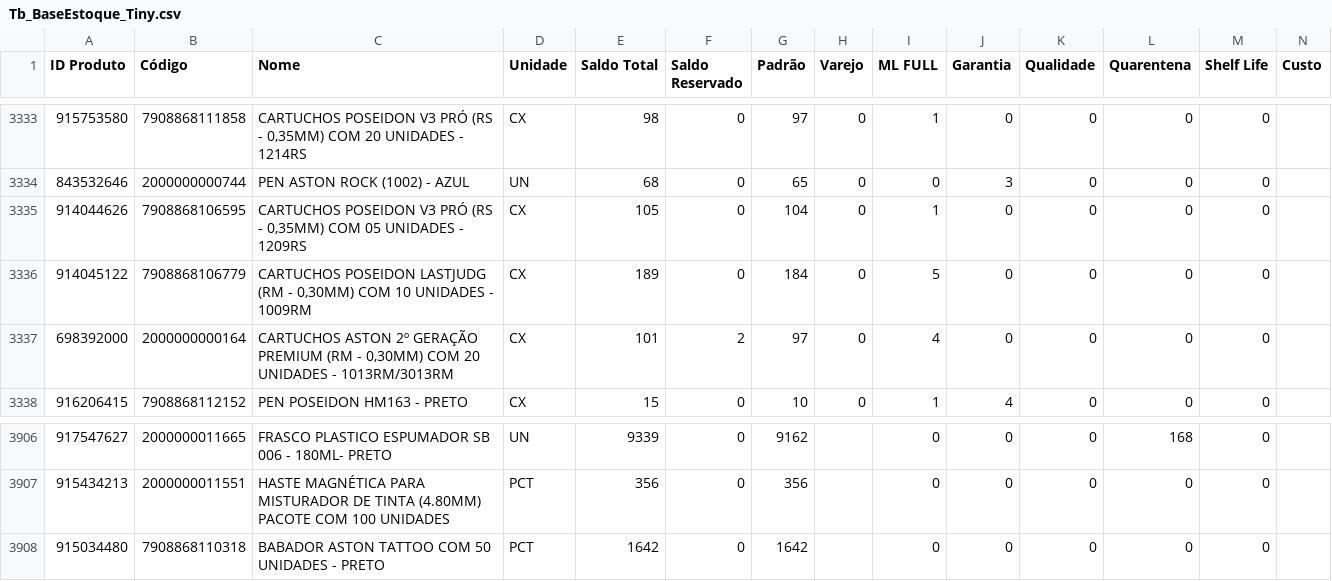
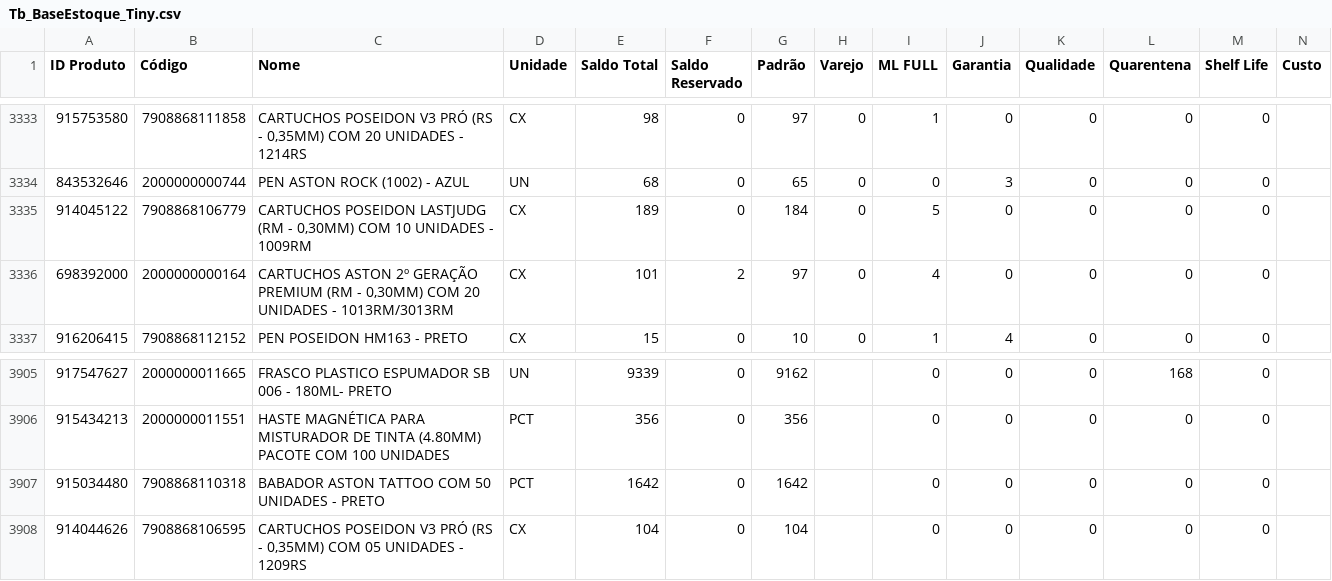
Before and after one commit to JhonatanAlmeida02/tiny-erp, a CSV file: TB_bases/Tb_BaseEstoque_Tiny.csv, drawn as a sheet; only a part is shown, gaps mark what is left out; removed rows and columns are numbered as before the commit, all else as after; the diff names each change by its address in the sheet, - before the commit and + after, or states it on an @@ line.

```diff
--- a/TB_bases/Tb_BaseEstoque_Tiny.csv
+++ b/TB_bases/Tb_BaseEstoque_Tiny.csv
-row 3335: 914044626 | 7908868106595 | CARTUCHOS POSEIDON V3 PRÓ (RS - 0,35MM) COM 05 UNIDADES - 1209RS | CX | 105 | 0 | 104 | 0 | 1 | 0 | 0 | 0 | 0
+row 3908: 914044626 | 7908868106595 | CARTUCHOS POSEIDON V3 PRÓ (RS - 0,35MM) COM 05 UNIDADES - 1209RS | CX | 104 | 0 | 104 |  | 0 | 0 | 0 | 0 | 0
```
Also changed, not shown: 1 other file.
